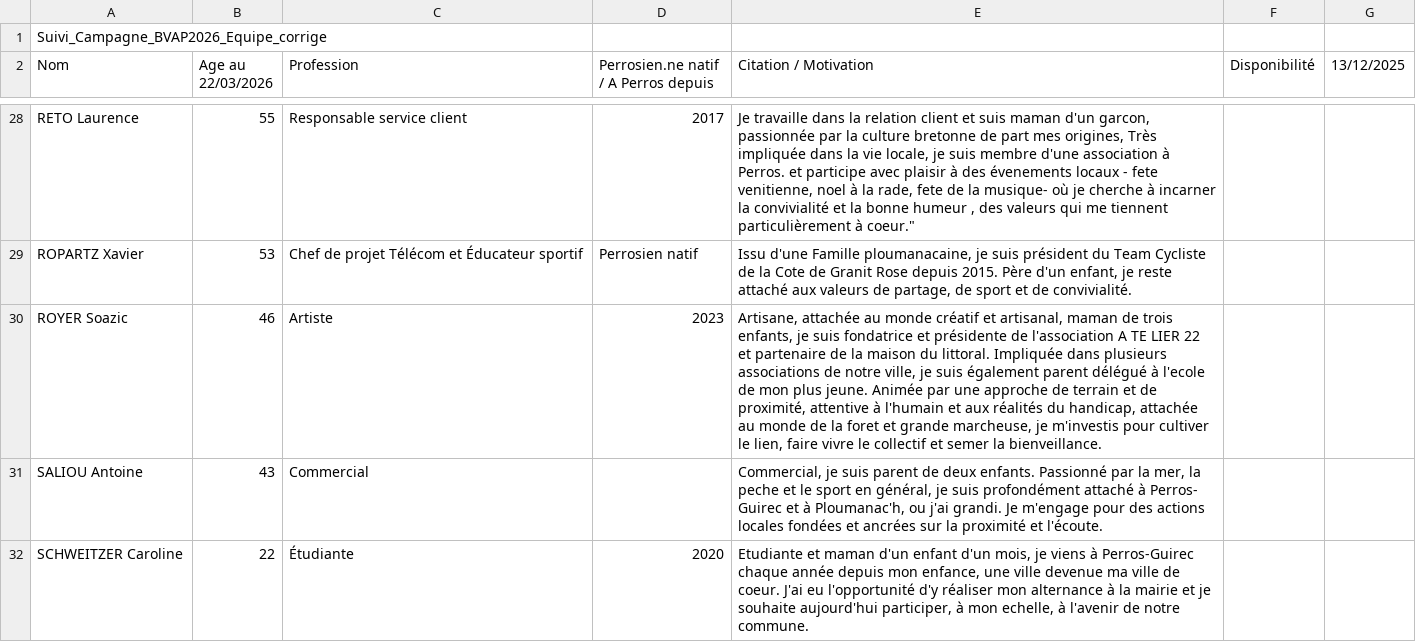
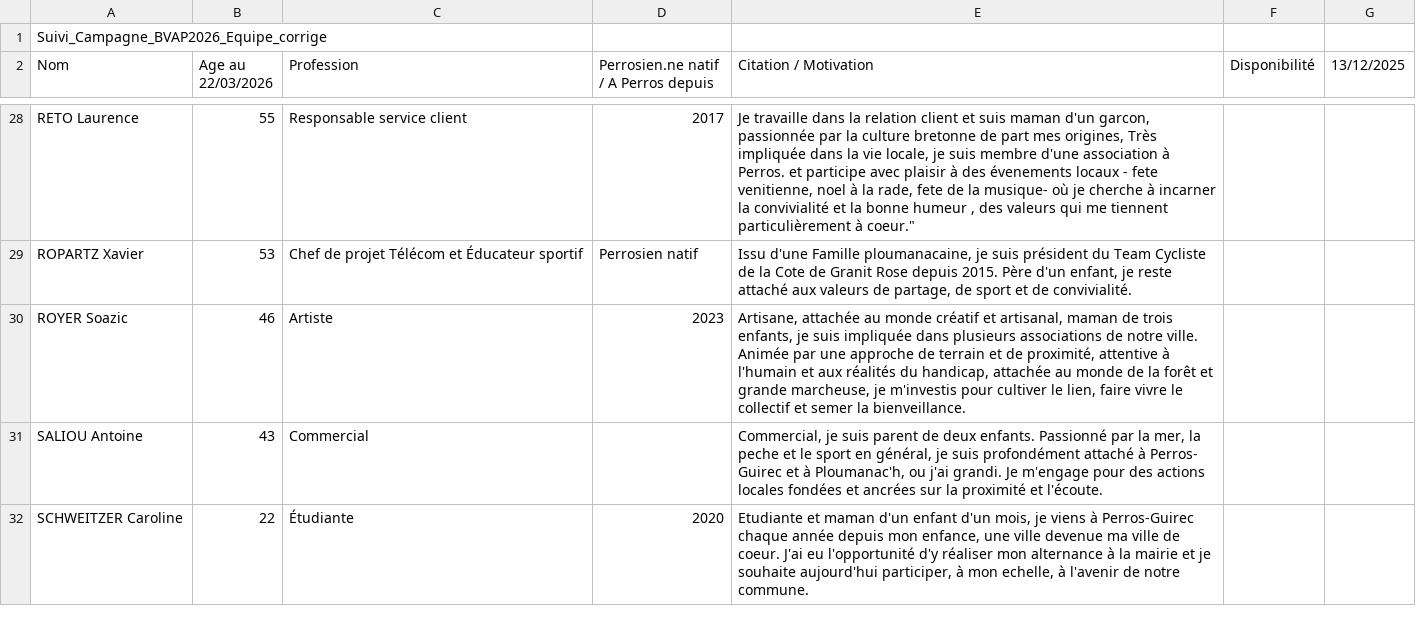
Before and after one commit to art-et-code/bvap2026-site, a CSV file: a-publier/BVAP2026_Equipe_corrige.csv, drawn as a sheet; only a part is shown, gaps mark what is left out.

```diff
--- a/a-publier/BVAP2026_Equipe_corrige.csv
+++ b/a-publier/BVAP2026_Equipe_corrige.csv
@@ -31,3 +31,3 @@ RETO Laurence,55,Responsable service client,2017,"Je travaille dans la relation
 ROPARTZ Xavier,53,Chef de projet Télécom et Éducateur sportif,Perrosien natif,"Issu d'une Famille ploumanacaine, je suis président du Team Cycliste de la Cote de Granit Rose depuis 2015. Père d'un enfant, je reste attaché aux valeurs de partage, de sport et de convivialité.",,
-ROYER Soazic,46, Artiste ,2023,"Artisane, attachée au monde créatif et artisanal, maman de trois enfants, je suis fondatrice et présidente de l'association A TE LIER 22 et partenaire de la maison du littoral. Impliquée dans plusieurs associations de notre ville, je suis également parent délégué à l'ecole de mon plus jeune. Animée par une approche de terrain et de proximité, attentive à l'humain et aux réalités du handicap, attachée au monde de la foret et grande marcheuse, je m'investis pour cultiver le lien, faire vivre le collectif et semer la bienveillance.",,
+ROYER Soazic,46, Artiste ,2023,"Artisane, attachée au monde créatif et artisanal, maman de trois enfants, je suis impliquée dans plusieurs associations de notre ville. Animée par une approche de terrain et de proximité, attentive à l'humain et aux réalités du handicap, attachée au monde de la forêt et grande marcheuse, je m'investis pour cultiver le lien, faire vivre le collectif et semer la bienveillance.",,
 SALIOU Antoine,43,Commercial,,"Commercial, je suis parent de deux enfants. Passionné par la mer, la peche et le sport en général, je suis profondément attaché à Perros- Guirec et à Ploumanac'h, ou j'ai grandi. Je m'engage pour des actions locales fondées et ancrées sur la proximité et l'écoute.",,
```
Also changed, not shown: a-publier/articles_presse.csv, 3 other files.
